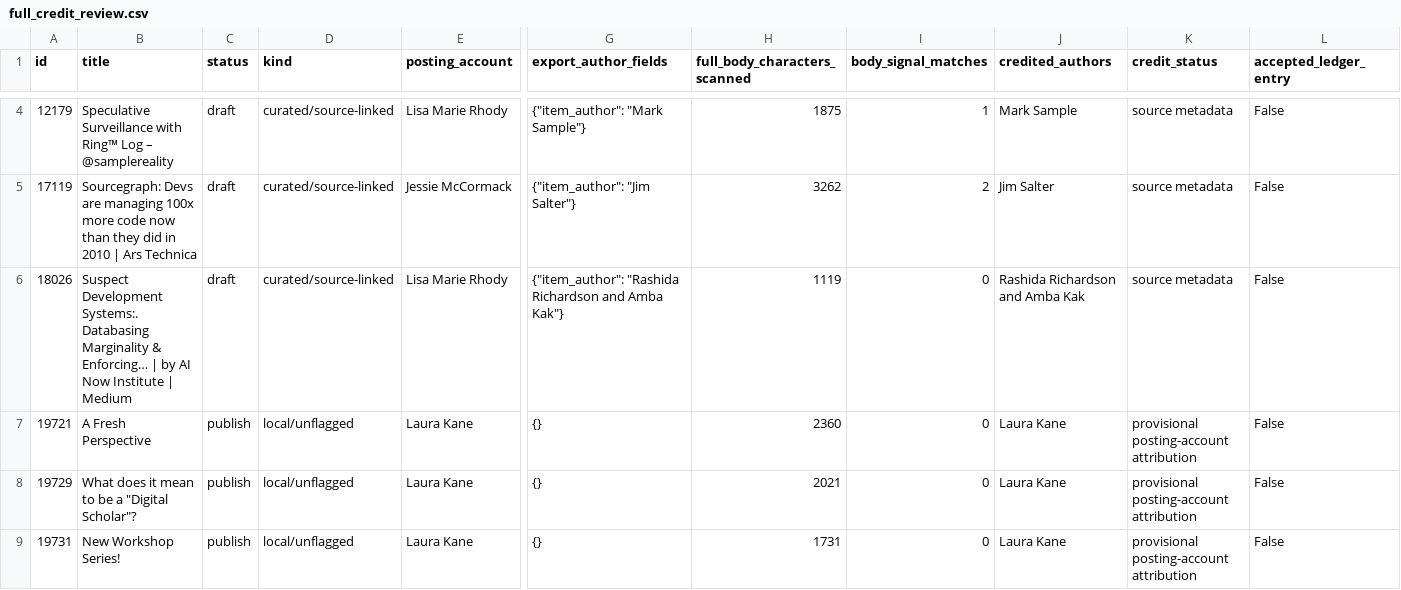
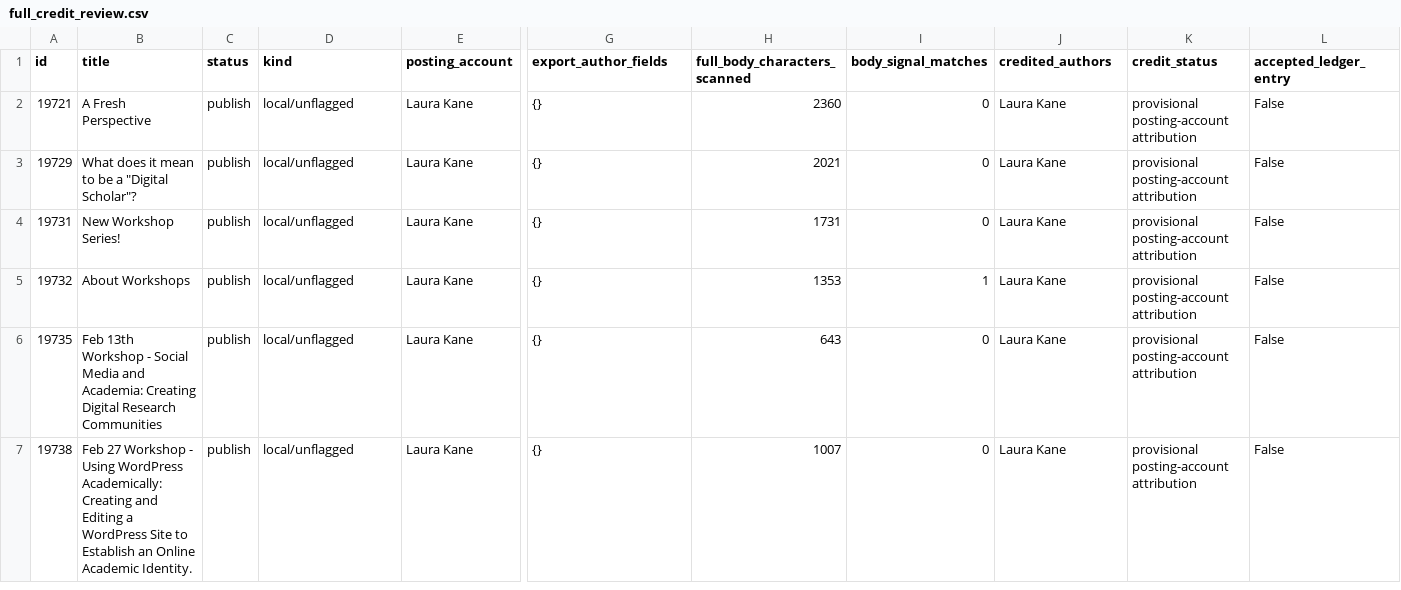
Before and after one commit to GCDigitalFellows/TTT-Archive-Explorer-Site, a CSV file: attribution_revision/full_credit_review.csv, drawn as a sheet; only a part is shown, gaps mark what is left out; the shorter side is filled out with more unchanged rows; rows hold the shown columns only; the diff covers the shown part only; the diff names each change by its address in the sheet, - before the commit and + after, or states it on an @@ line.

```diff
--- a/attribution_revision/full_credit_review.csv
+++ b/attribution_revision/full_credit_review.csv
-row 4: 12179 | Speculative Surveillance with Ring™ Log – @samplereality | draft | curated/source-linked | Lisa Marie Rhody | {"item_author": "Mark Sample"} | 1875 | 1 | Mark Sample | source metadata | False
-row 5: 17119 | Sourcegraph: Devs are managing 100x more code now than they did in 2010 | Ars Technica | draft | curated/source-linked | Jessie McCormack | {"item_author": "Jim Salter"} | 3262 | 2 | Jim Salter | source metadata | False
-row 6: 18026 | Suspect Development Systems:. Databasing Marginality & Enforcing… | by AI Now Institute | Medium | draft | curated/source-linked | Lisa Marie Rhody | {"item_author": "Rashida Richardson and Amba Kak"} | 1119 | 0 | Rashida Richardson and Amba Kak | source metadata | False
```
Also changed, not shown: 6 removed rows elsewhere in this file, attribution_revision/opening_review.csv, credits/human_author_register.csv, 25 other files.
